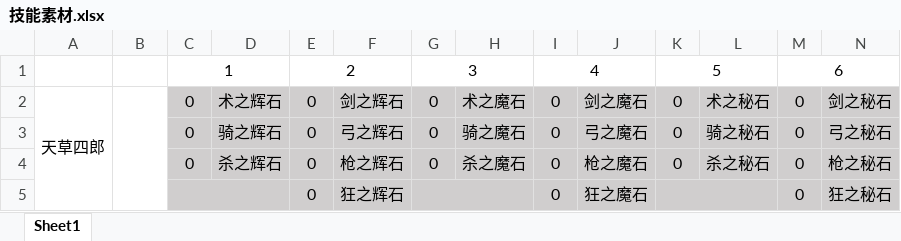
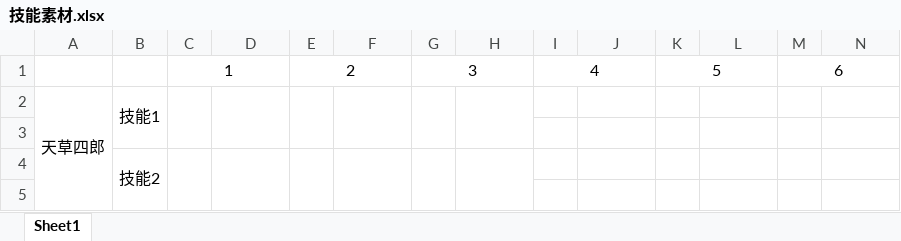
Before and after one commit to BakedRibs/PersonalDocuments, an Excel workbook: 技能素材.xlsx, sheet Sheet1, drawn as a sheet; only a part is shown; values as stored, in another font and other column widths than the file's, no borders; removed rows and columns are numbered as before the commit, all else as after; rows hold the shown columns only; the diff covers the shown part only; the diff names each change by its address in the sheet, - before the commit and + after, or states it on an @@ line.

Commit message:
20180315-1606

```diff
--- a/技能素材.xlsx (sheet Sheet1)
+++ b/技能素材.xlsx (sheet Sheet1)
-B2: (empty)
+B2: 技能1
-B2:B7 merged
+B2:B3 merged
-C2: 0
+C2: (empty)
-C2:N2 fill: #D0CECE
+C2:N2 fill: none
+C2:C3 merged
-D2: 术之辉石
+D2: (empty)
+D2:D3 merged
-E2: 0
+E2: (empty)
+E2:E3 merged
-F2: 剑之辉石
+F2: (empty)
+F2:F3 merged
-G2: 0
+G2: (empty)
+G2:G3 merged
-H2: 术之魔石
+H2: (empty)
+H2:H3 merged
-I2: 0
+I2: (empty)
-J2: 剑之魔石
+J2: (empty)
-K2: 0
+K2: (empty)
-L2: 术之秘石
+L2: (empty)
-M2: 0
+M2: (empty)
-N2: 剑之秘石
+N2: (empty)
-row 3:  |  | 0 | 骑之辉石 | 0 | 弓之辉石 | 0 | 骑之魔石 | 0 | 弓之魔石 | 0 | 骑之秘石 | 0 | 弓之秘石
-row 4:  |  | 0 | 杀之辉石 | 0 | 枪之辉石 | 0 | 杀之魔石 | 0 | 枪之魔石 | 0 | 杀之秘石 | 0 | 枪之秘石
-row 5:  |  |  |  | 0 | 狂之辉石 |  |  | 0 | 狂之魔石 |  |  | 0 | 狂之秘石
+row 3: (empty)
+row 4:  | 技能2
+row 5: (empty)
```
Also changed, not shown: 37 added rows, 11 removed rows, 133 edited cells, cell formats and merged cells elsewhere in this sheet.
